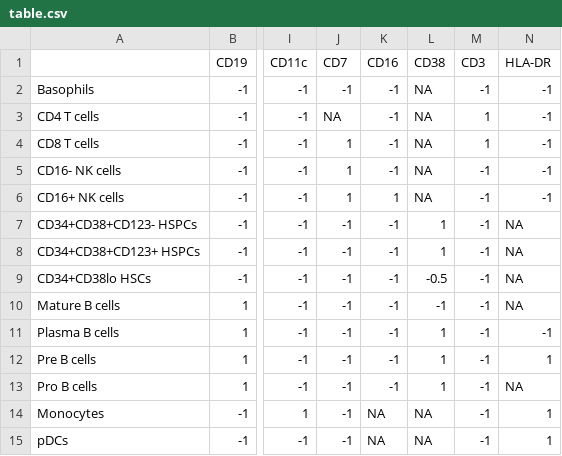
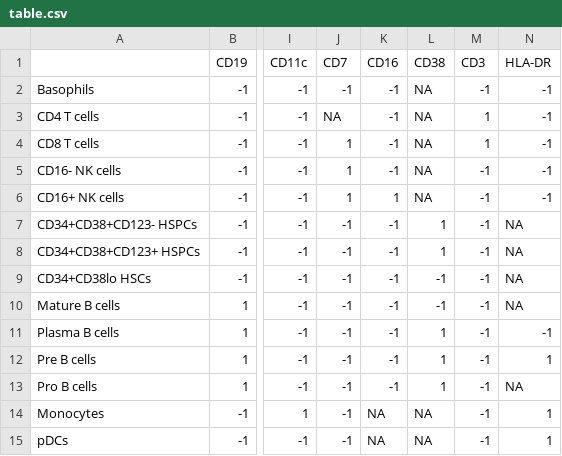
Before and after one commit to MICS-Lab/scyan, a CSV file: data/aml/table.csv, drawn as a sheet; only a part is shown, gaps mark what is left out; the diff names each change by its address in the sheet, - before the commit and + after, or states it on an @@ line.

```diff
--- a/data/aml/table.csv
+++ b/data/aml/table.csv
-L9 (CD38): -0.5
+L9 (CD38): -1
```
Also changed, not shown: 8 other files.
